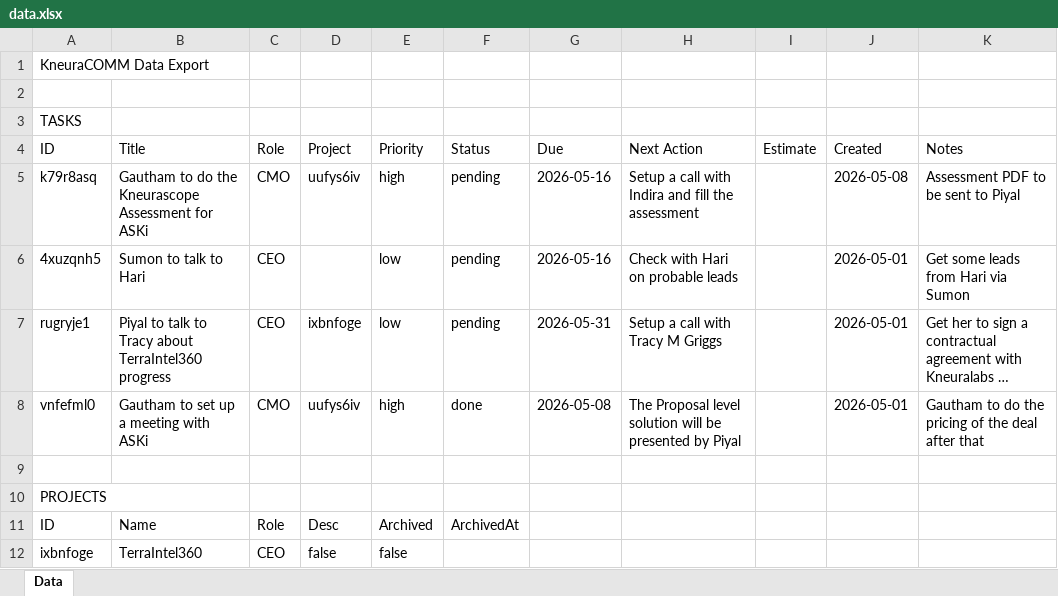
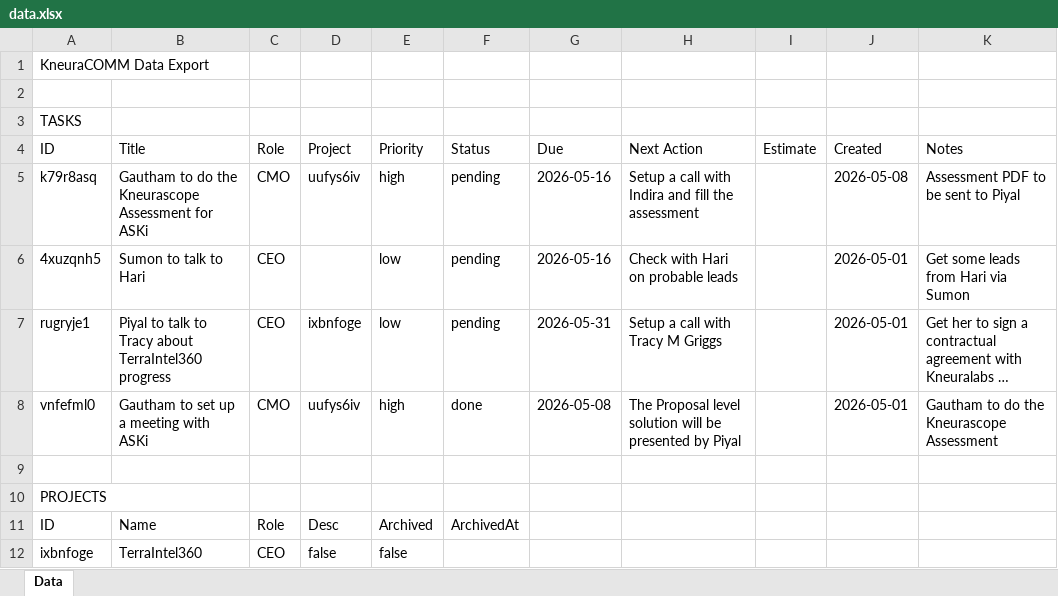
Before and after one commit to kneuralabs/comm, an Excel workbook: data.xlsx, sheet Data, drawn as a sheet; only a part is shown; long unchanged cells end in …; values as stored, in another font and other column widths than the file's, no borders; the diff names each change by its address in the sheet, - before the commit and + after, or states it on an @@ line.

Commit message:
Update data from KneuraCOMM

```diff
--- a/data.xlsx (sheet Data)
+++ b/data.xlsx (sheet Data)
-K8: Gautham to do the pricing of the deal after that
+K8: Gautham to do the Kneurascope Assessment
```
